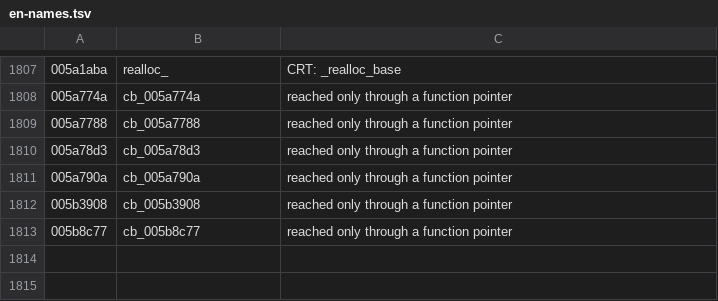
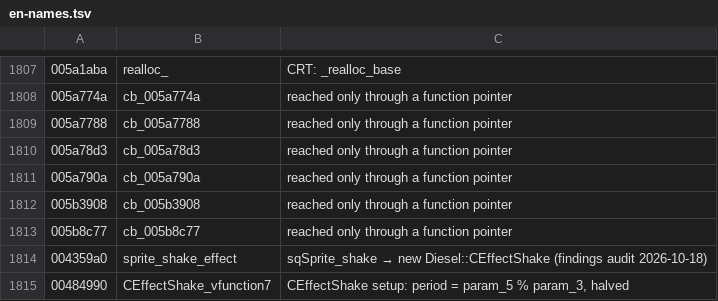
Before and after one commit to blankiekun/conscripter-convert, a TSV file: research/nitroplus/en-names.tsv, drawn as a sheet; only a part is shown, gaps mark what is left out.

Commit message:
Muramasa: findings audit, CreateWindow row and two EN rows corrected
Step 17 audit of muramasa.findings.tsv (10 seen rows, seed 20261018, and the 3 left_out kinds) and all 10 muramasa-en rows, re-derived from the decompile, disassembly, compiled scripts and archives. CreateWindow's argument 6 controls whether children are placed from the window (create_window 00443500); ShowVOICESEText's source is function.nut; the English pictures come from cg.npk, not function.nut. Functions read added to names.tsv / en-names.tsv.

```diff
--- a/research/nitroplus/en-names.tsv
+++ b/research/nitroplus/en-names.tsv
@@ -1813 +1813,3 @@
 005b8c77	cb_005b8c77	reached only through a function pointer
+004359a0	sprite_shake_effect	sqSprite_shake → new Diesel::CEffectShake (findings audit 2026-10-18)
+00484990	CEffectShake_vfunction7	CEffectShake setup: period = param_5 % param_3, halved
```
Also changed, not shown: docs/games/muramasa-en.findings.tsv, docs/games/muramasa.findings.tsv, 3 other files.
